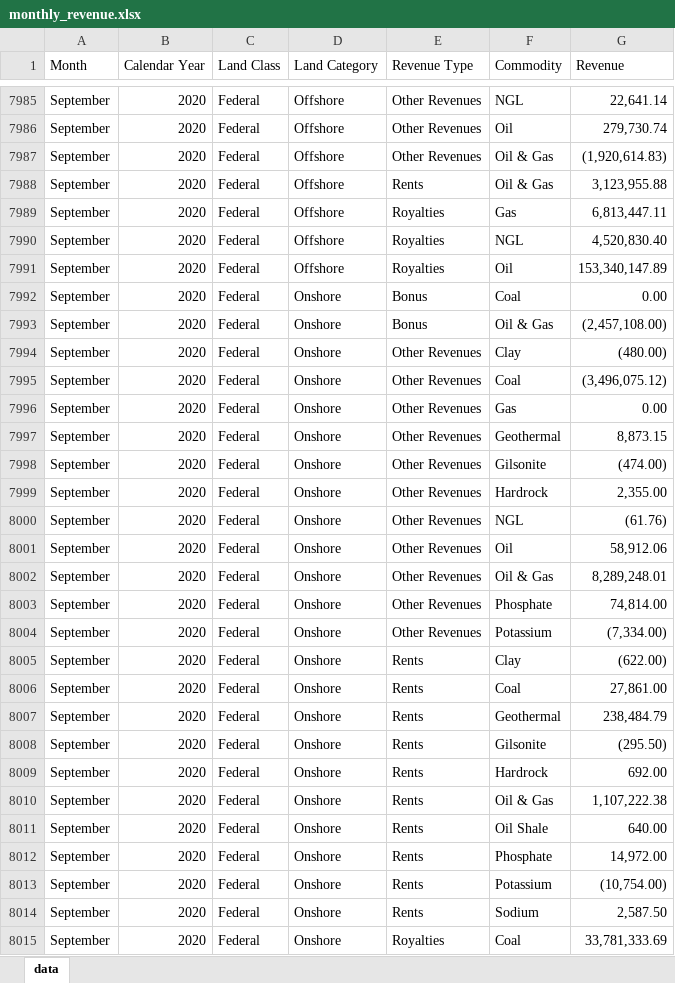
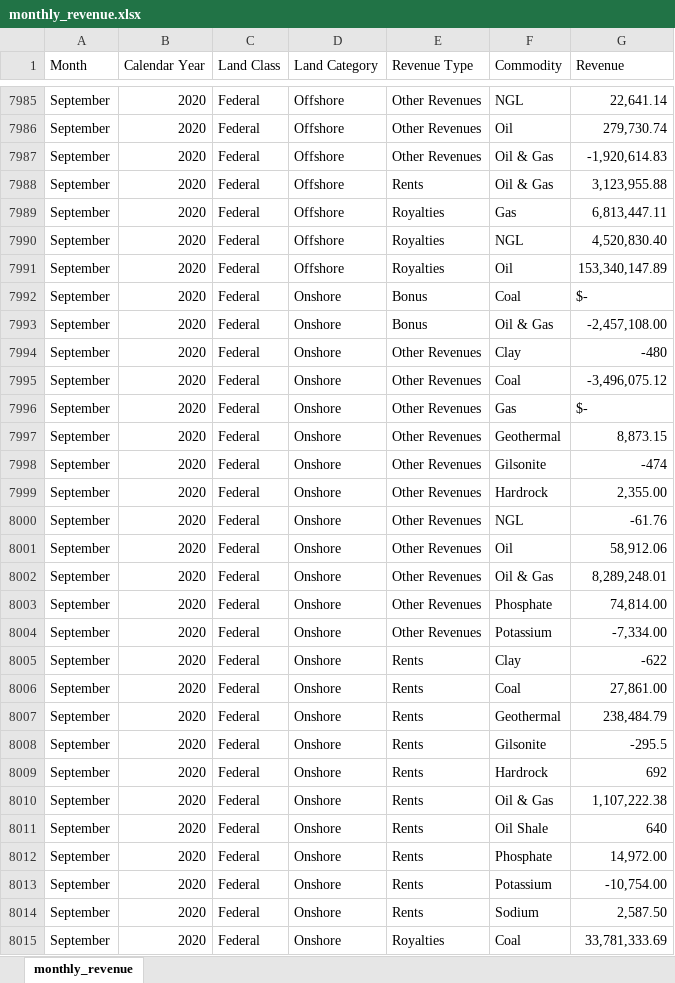
Before and after one commit to DOI-ONRR/nrrd, an Excel workbook: static/downloads/revenue/monthly_revenue.xlsx, sheet monthly_revenue, drawn as a sheet; only a part is shown, gaps mark what is left out; values as stored, in another font and other column widths than the file's, no cell formats; the diff covers the shown part only; the diff names each change by its address in the sheet, - before the commit and + after, or states it on an @@ line.

Commit message:
Update monthly_revenue.xlsx

```diff
--- a/static/downloads/revenue/monthly_revenue.xlsx (sheet monthly_revenue)
+++ b/static/downloads/revenue/monthly_revenue.xlsx (sheet monthly_revenue)
-sheet tab: data
+sheet tab: monthly_revenue
-G7987 (Revenue): (1,920,614.83)
+G7987 (Revenue): -1,920,614.83
-G7992 (Revenue): 0.00
+G7992 (Revenue): $-
-G7993 (Revenue): (2,457,108.00)
+G7993 (Revenue): -2,457,108.00
-G7994 (Revenue): (480.00)
+G7994 (Revenue): -480
-G7995 (Revenue): (3,496,075.12)
+G7995 (Revenue): -3,496,075.12
-G7996 (Revenue): 0.00
+G7996 (Revenue): $-
-G7998 (Revenue): (474.00)
+G7998 (Revenue): -474
-G8000 (Revenue): (61.76)
+G8000 (Revenue): -61.76
-G8004 (Revenue): (7,334.00)
+G8004 (Revenue): -7,334.00
-G8005 (Revenue): (622.00)
+G8005 (Revenue): -622
-G8008 (Revenue): (295.50)
+G8008 (Revenue): -295.5
-G8009 (Revenue): 692.00
+G8009 (Revenue): 692
-G8011 (Revenue): 640.00
+G8011 (Revenue): 640
-G8013 (Revenue): (10,754.00)
+G8013 (Revenue): -10,754.00
```
Also changed, not shown: 1949 edited cells elsewhere in this sheet, cell formats.
